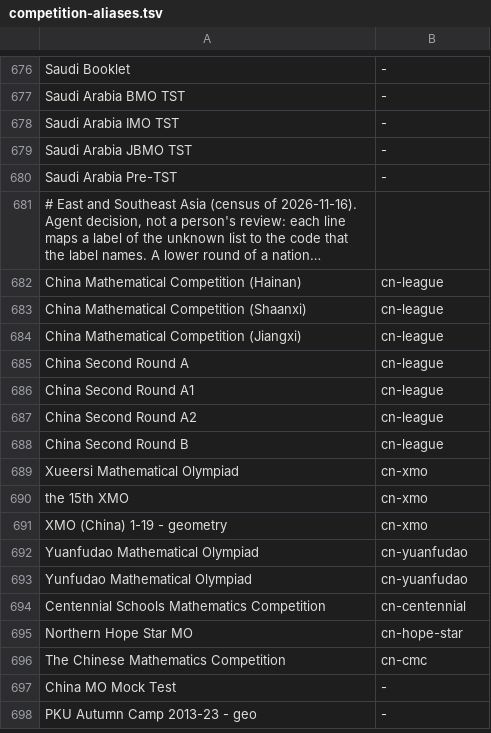
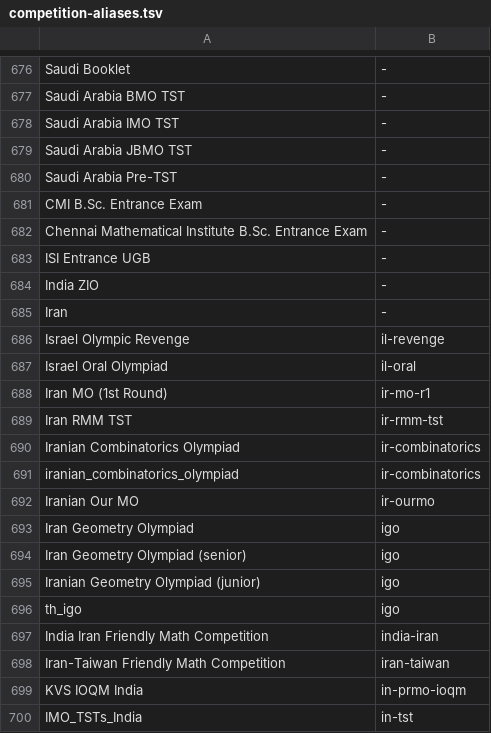
Before and after one commit to tamnd/olymmath, a TSV file: registers/competition-aliases.tsv, drawn as a sheet; only a part is shown, gaps mark what is left out; the shorter side is filled out with more unchanged rows; long unchanged cells end in …; the diff covers the shown part only.

Commit message:
registers: add the census of South Asia, Iran and Israel (#243)
Add 18 competitions, 7 sources, 6 no-source gaps and 54 labels, and update 6 rows, from the census of 2026-11-16. Give igo and the multi-level rows their levels. Give in-assam, by-iran-friendly, il-revenge, ir-combinatorics and in-egmo-tst the shape of the years that papers show. by-iran-friendly takes the place of the belarus-iran row this census first had.

Signed-off-by: Tam Nguyen Duc <1218621+tamnd@users.noreply.github.com>

```diff
--- a/registers/competition-aliases.tsv
+++ b/registers/competition-aliases.tsv
@@ -680 +680,21 @@ Saudi Arabia JBMO TST	-
 Saudi Arabia Pre-TST	-
+CMI B.Sc. Entrance Exam	-
+Chennai Mathematical Institute B.Sc. Entrance Exam	-
+ISI Entrance UGB	-
+India ZIO	-
+Iran	-
+Israel Olympic Revenge	il-revenge
+Israel Oral Olympiad	il-oral
+Iran MO (1st Round)	ir-mo-r1
+Iran RMM TST	ir-rmm-tst
+Iranian Combinatorics Olympiad	ir-combinatorics
+iranian_combinatorics_olympiad	ir-combinatorics
+Iranian Our MO	ir-ourmo
+Iran Geometry Olympiad	igo
+Iran Geometry Olympiad (senior)	igo
+Iranian Geometry Olympiad (junior)	igo
+th_igo	igo
+India Iran Friendly Math Competition	india-iran
+Iran-Taiwan Friendly Math Competition	iran-taiwan
+KVS IOQM India	in-prmo-ioqm
+IMO_TSTs_India	in-tst
```
Also changed, not shown: 34 added rows elsewhere in this file, 3 other files.
